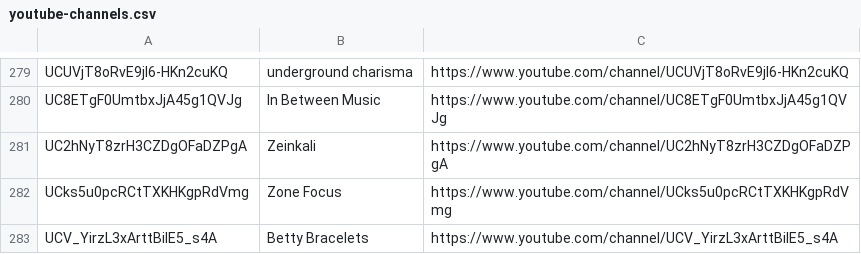
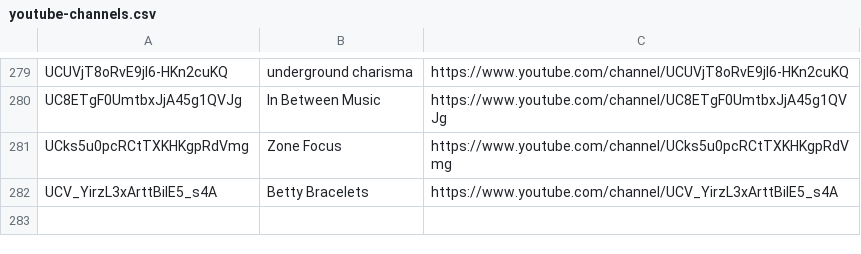
Before and after one commit to mirrorfm/data, a CSV file: youtube-channels.csv, drawn as a sheet; only a part is shown, gaps mark what is left out.

Commit message:
Remove duplicate

```diff
--- a/youtube-channels.csv
+++ b/youtube-channels.csv
@@ -280,3 +280,2 @@ UCUVjT8oRvE9jI6-HKn2cuKQ, underground charisma, https://www.youtube.com/channel/
 UC8ETgF0UmtbxJjA45g1QVJg, In Between Music, https://www.youtube.com/channel/UC8ETgF0UmtbxJjA45g1QVJg
-UC2hNyT8zrH3CZDgOFaDZPgA, Zeinkali, https://www.youtube.com/channel/UC2hNyT8zrH3CZDgOFaDZPgA
 UCks5u0pcRCtTXKHKgpRdVmg, Zone Focus, https://www.youtube.com/channel/UCks5u0pcRCtTXKHKgpRdVmg
```
